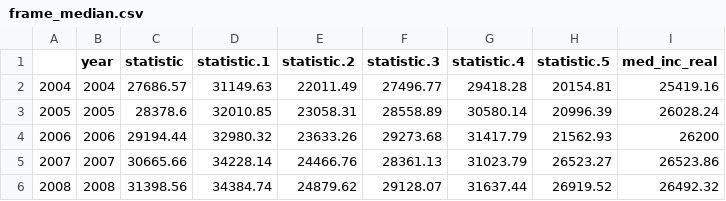
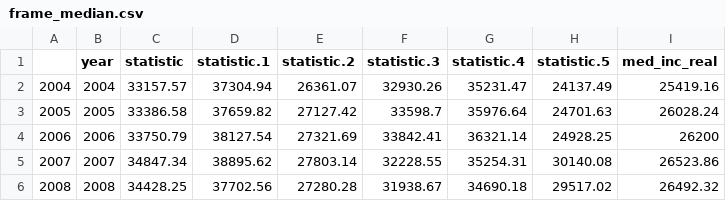
Before and after one commit to ingridse0/ineq_project, a CSV file: reports/DNK/tables/frame_median.csv, drawn as a sheet; only a part is shown; the diff covers the shown part only.

```diff
--- a/reports/DNK/tables/frame_median.csv
+++ b/reports/DNK/tables/frame_median.csv
@@ -1,6 +1,6 @@
 "","year","statistic","statistic.1","statistic.2","statistic.3","statistic.4","statistic.5","med_inc_real"
-"2004",2004,27686.57,31149.63,22011.49,27496.77,29418.28,20154.81,25419.16
-"2005",2005,28378.6,32010.85,23058.31,28558.89,30580.14,20996.39,26028.24
-"2006",2006,29194.44,32980.32,23633.26,29273.68,31417.79,21562.93,26200
-"2007",2007,30665.66,34228.14,24466.76,28361.13,31023.79,26523.27,26523.86
-"2008",2008,31398.56,34384.74,24879.62,29128.07,31637.44,26919.52,26492.32
+"2004",2004,33157.57,37304.94,26361.07,32930.26,35231.47,24137.49,25419.16
+"2005",2005,33386.58,37659.82,27127.42,33598.7,35976.64,24701.63,26028.24
+"2006",2006,33750.79,38127.54,27321.69,33842.41,36321.14,24928.25,26200
+"2007",2007,34847.34,38895.62,27803.14,32228.55,35254.31,30140.08,26523.86
+"2008",2008,34428.25,37702.56,27280.28,31938.67,34690.18,29517.02,26492.32
```
Also changed, not shown: 42 edited cells elsewhere in this file, reports/DNK/tables/frame_gini.csv, reports/DNK/tables/frame_mean.csv.
